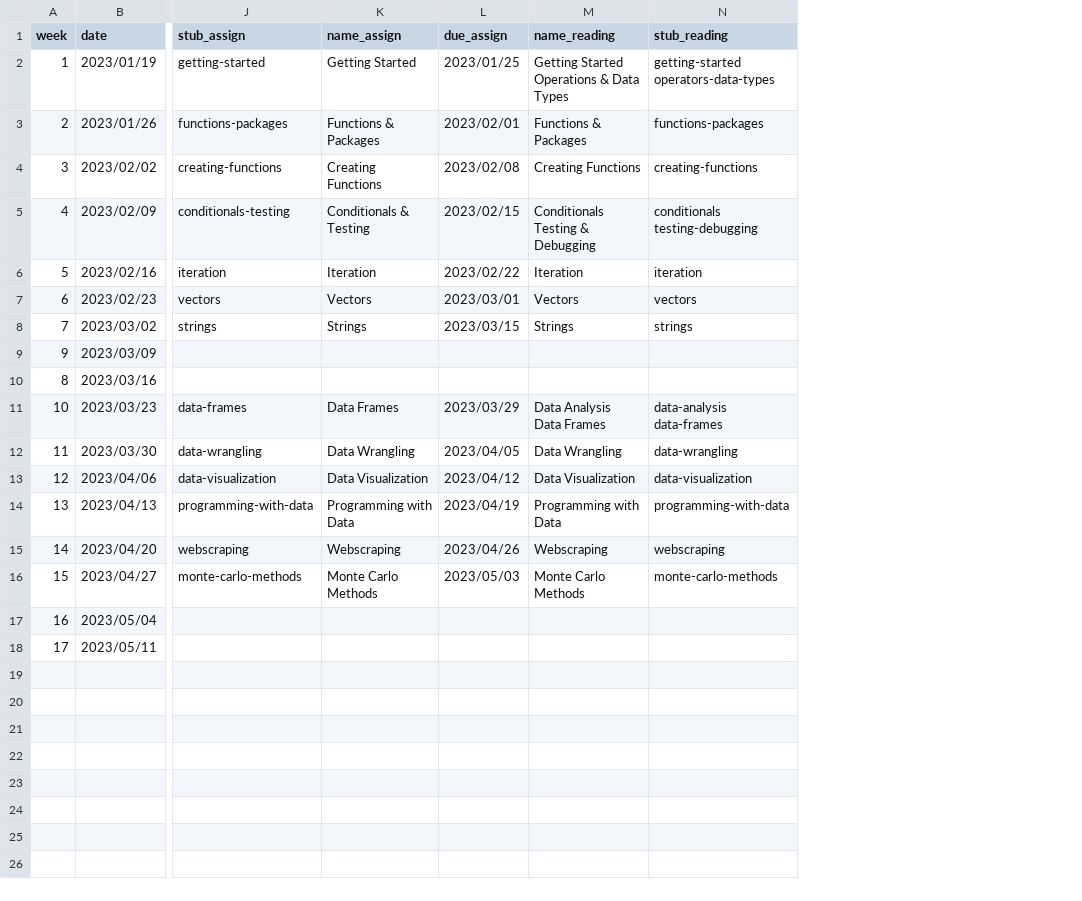
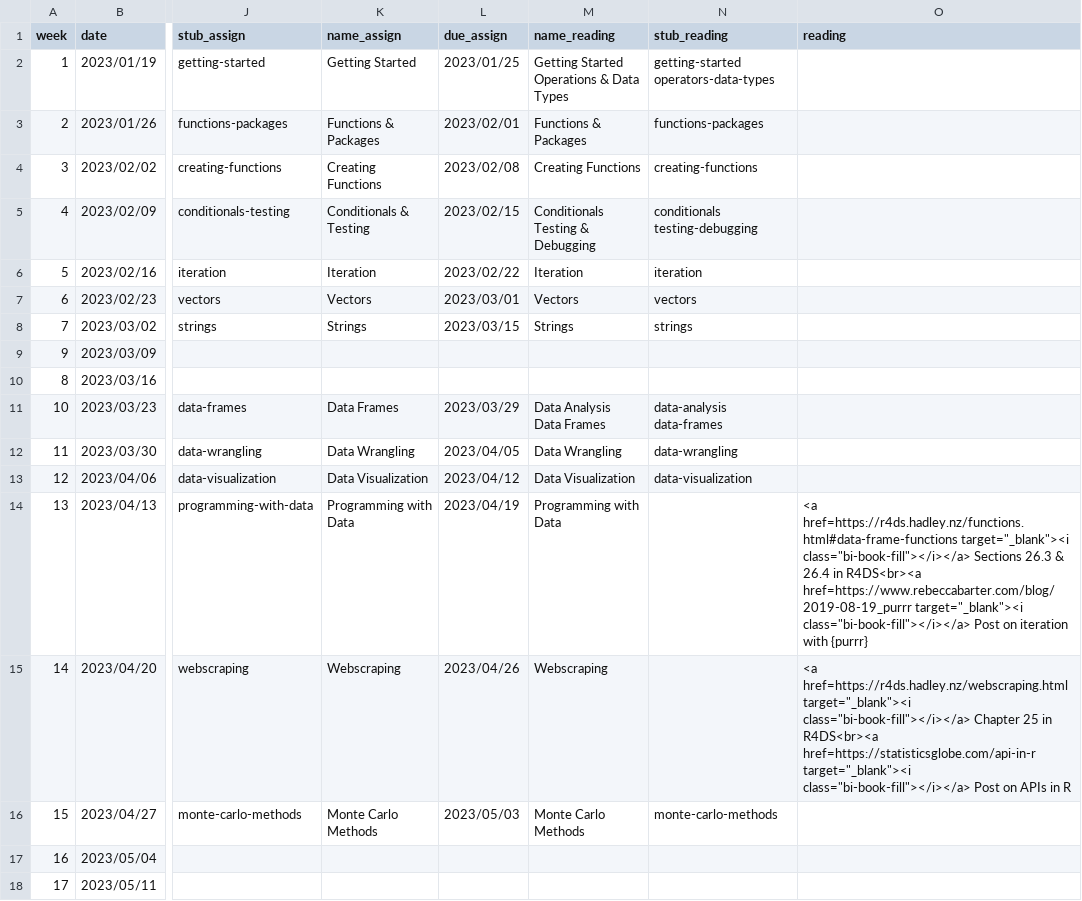
Before and after one commit to emse-p4a-gwu/2023-Spring, a CSV file: schedule.csv, drawn as a sheet; only a part is shown, gaps mark what is left out; the diff names each change by its address in the sheet, - before the commit and + after, or states it on an @@ line.

Commit message:
fixed readings in schedule

```diff
--- a/schedule.csv
+++ b/schedule.csv
+column O (reading), rows 14-15: <a href=https://r4ds.hadley.nz/functions.html#data-frame-functions target="_blank"><i class="bi-book-fill"></i></a> Sections 26.3 & 26.4 in R4DS<br><a href=https://www.rebeccabarter.com/blog/2019-08-19_purrr target="_blank"><i class="bi-book-fill"></i></a> Post on iteration with {purrr} | <a href=https://r4ds.hadley.nz/webscraping.html target="_blank"><i class="bi-book-fill"></i></a> Chapter 25 in R4DS<br><a href=https://statisticsglobe.com/api-in-r target="_blank"><i class="bi-book-fill"></i></a> Post on APIs in R
-N14 (stub_reading): programming-with-data
+N14 (stub_reading): (empty)
-N15 (stub_reading): webscraping
+N15 (stub_reading): (empty)
```
Also changed, not shown: 2 other files.
